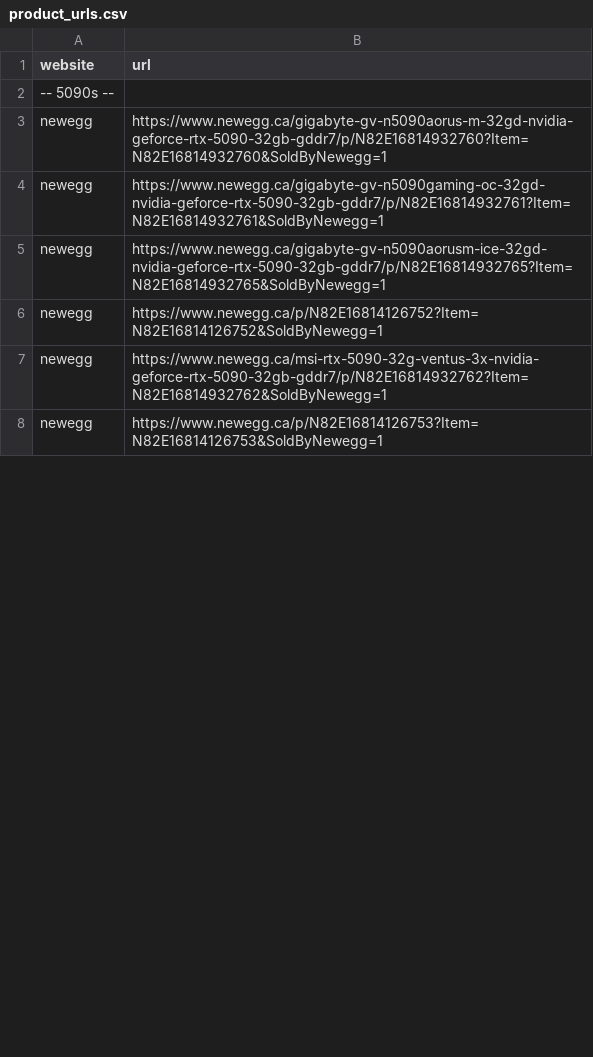
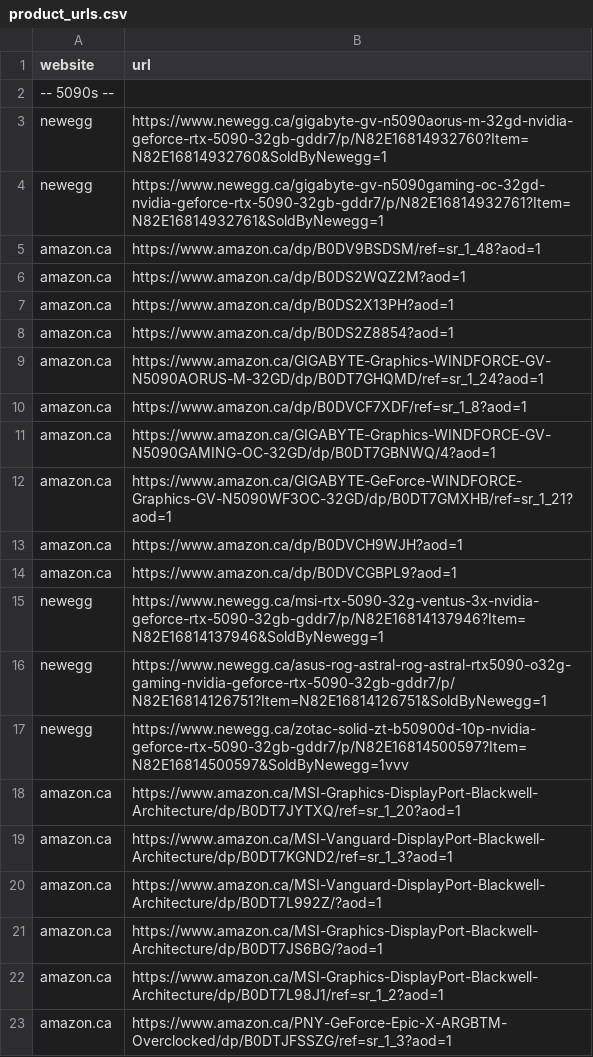
Before and after one commit to OneChanceLance/gpu_stock_checker, a CSV file: product_urls.csv, drawn as a sheet; only a part is shown; the shorter side is filled out with more unchanged rows; the diff covers the shown part only.

```diff
--- a/product_urls.csv
+++ b/product_urls.csv
@@ -4 +4,20 @@ newegg,https://www.newegg.ca/gigabyte-gv-n5090aorus-m-32gd-nvidia-geforce-rtx-50
 newegg,https://www.newegg.ca/gigabyte-gv-n5090gaming-oc-32gd-nvidia-geforce-rtx-5090-32gb-gddr7/p/N82E16814932761?Item=N82E16814932761&SoldByNewegg=1
+amazon.ca,https://www.amazon.ca/dp/B0DV9BSDSM/ref=sr_1_48?aod=1
+amazon.ca,https://www.amazon.ca/dp/B0DS2WQZ2M?aod=1
+amazon.ca,https://www.amazon.ca/dp/B0DS2X13PH?aod=1
+amazon.ca,https://www.amazon.ca/dp/B0DS2Z8854?aod=1
+amazon.ca,https://www.amazon.ca/GIGABYTE-Graphics-WINDFORCE-GV-N5090AORUS-M-32GD/dp/B0DT7GHQMD/ref=sr_1_24?aod=1
+amazon.ca,https://www.amazon.ca/dp/B0DVCF7XDF/ref=sr_1_8?aod=1
+amazon.ca,https://www.amazon.ca/GIGABYTE-Graphics-WINDFORCE-GV-N5090GAMING-OC-32GD/dp/B0DT7GBNWQ/4?aod=1
+amazon.ca,https://www.amazon.ca/GIGABYTE-GeForce-WINDFORCE-Graphics-GV-N5090WF3OC-32GD/dp/B0DT7GMXHB/ref=sr_1_21?aod=1
+amazon.ca,https://www.amazon.ca/dp/B0DVCH9WJH?aod=1
+amazon.ca,https://www.amazon.ca/dp/B0DVCGBPL9?aod=1
+newegg,https://www.newegg.ca/msi-rtx-5090-32g-ventus-3x-nvidia-geforce-rtx-5090-32gb-gddr7/p/N82E16814137946?Item=N82E16814137946&SoldByNewegg=1
+newegg,https://www.newegg.ca/asus-rog-astral-rog-astral-rtx5090-o32g-gaming-nvidia-geforce-rtx-5090-32gb-gddr7/p/N82E16814126751?Item=N82E16814126751&SoldByNewegg=1
+newegg,https://www.newegg.ca/zotac-solid-zt-b50900d-10p-nvidia-geforce-rtx-5090-32gb-gddr7/p/N82E16814500597?Item=N82E16814500597&SoldByNewegg=1vvv
+amazon.ca,https://www.amazon.ca/MSI-Graphics-DisplayPort-Blackwell-Architecture/dp/B0DT7JYTXQ/ref=sr_1_20?aod=1
+amazon.ca,https://www.amazon.ca/MSI-Vanguard-DisplayPort-Blackwell-Architecture/dp/B0DT7KGND2/ref=sr_1_3?aod=1
+amazon.ca,https://www.amazon.ca/MSI-Vanguard-DisplayPort-Blackwell-Architecture/dp/B0DT7L992Z/?aod=1
+amazon.ca,https://www.amazon.ca/MSI-Graphics-DisplayPort-Blackwell-Architecture/dp/B0DT7JS6BG/?aod=1
+amazon.ca,https://www.amazon.ca/MSI-Graphics-DisplayPort-Blackwell-Architecture/dp/B0DT7L98J1/ref=sr_1_2?aod=1
+amazon.ca,https://www.amazon.ca/PNY-GeForce-Epic-X-ARGBTM-Overclocked/dp/B0DTJFSSZG/ref=sr_1_3?aod=1
```
Also changed, not shown: 30 added rows, 21 removed rows, 2 moved rows and 19 edited cells elsewhere in this file, 4 other files.
